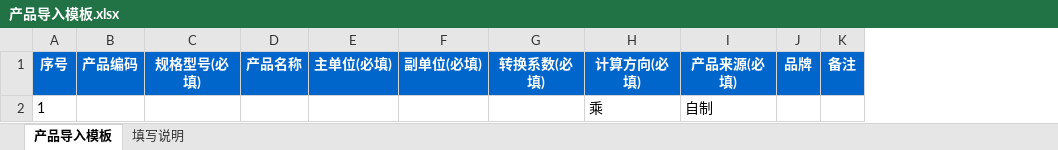
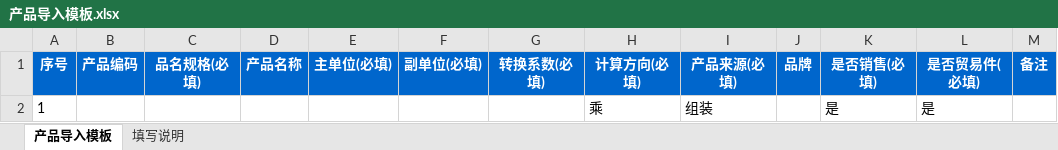
Before and after one commit to huzhiyuhuzhiyu/api-doc-lookup, an Excel workbook: public/static/产品导入模板.xlsx, sheet 产品导入模板, drawn as a sheet; values as stored, in another font and other column widths than the file's, no borders; removed rows and columns are numbered as before the commit, all else as after; the diff names each change by its address in the sheet, - before the commit and + after, or states it on an @@ line.

```diff
--- a/public/static/产品导入模板.xlsx (sheet 产品导入模板)
+++ b/public/static/产品导入模板.xlsx (sheet 产品导入模板)
-column C (规格型号(必填)), empty
+column C (品名规格(必填)), empty
+column K (是否销售(必填)), row 2: 是
+column L (是否贸易件(必填)), row 2: 是
-I2 (产品来源(必填)): 自制
+I2 (产品来源(必填)): 组装
```
Also changed, not shown: 12 other files.
